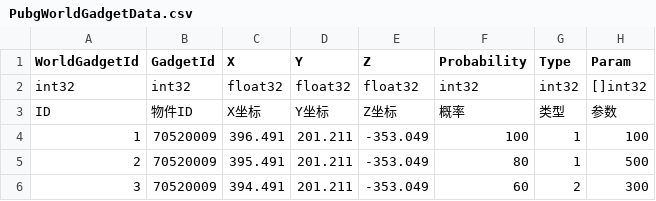
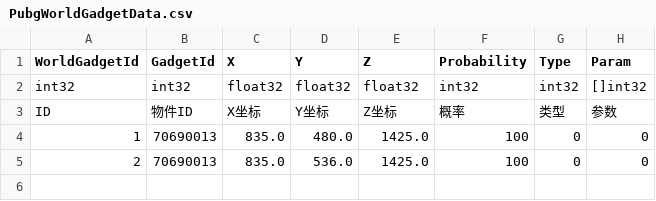
Before and after one commit to Kei-Luna/hk4e-go, a CSV file: gdconf/game_data_config/ext/PubgWorldGadgetData.csv, drawn as a sheet.

```diff
--- a/gdconf/game_data_config/ext/PubgWorldGadgetData.csv
+++ b/gdconf/game_data_config/ext/PubgWorldGadgetData.csv
@@ -3,4 +3,3 @@ int32,int32,float32,float32,float32,int32,int32,[]int32
 ID,物件ID,X坐标,Y坐标,Z坐标,概率,类型,参数
-1,70520009,396.491,201.211,-353.049,100,1,100
-2,70520009,395.491,201.211,-353.049,80,1,500
-3,70520009,394.491,201.211,-353.049,60,2,300
+1,70690013,835.0,480.0,1425.0,100,0,0
+2,70690013,835.0,536.0,1425.0,100,0,0
```
Also changed, not shown: 2 other files.
